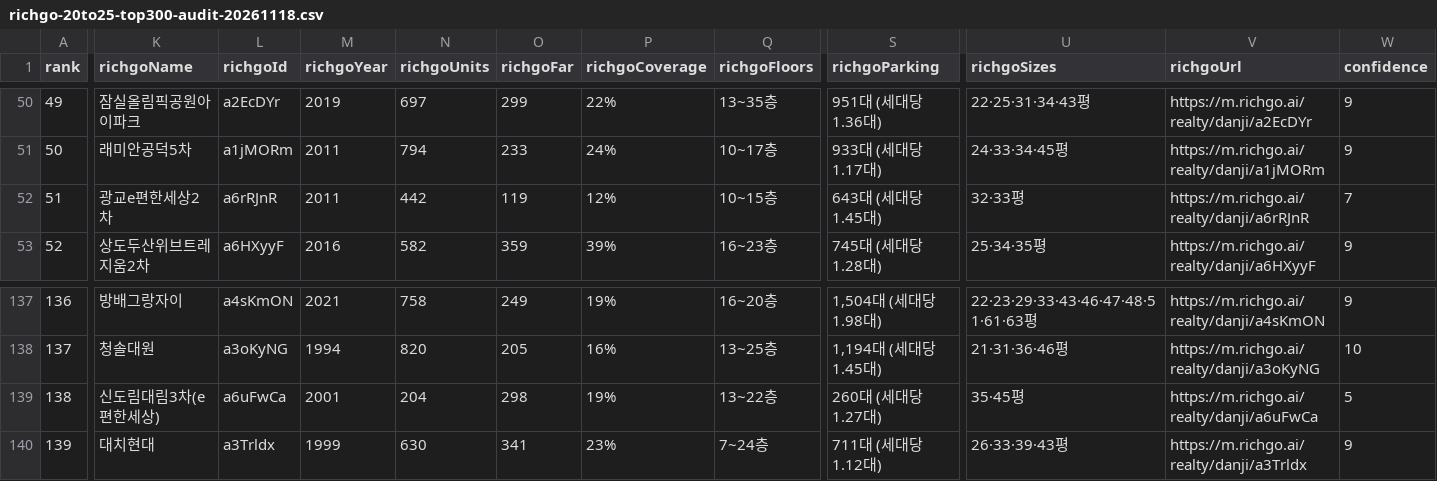
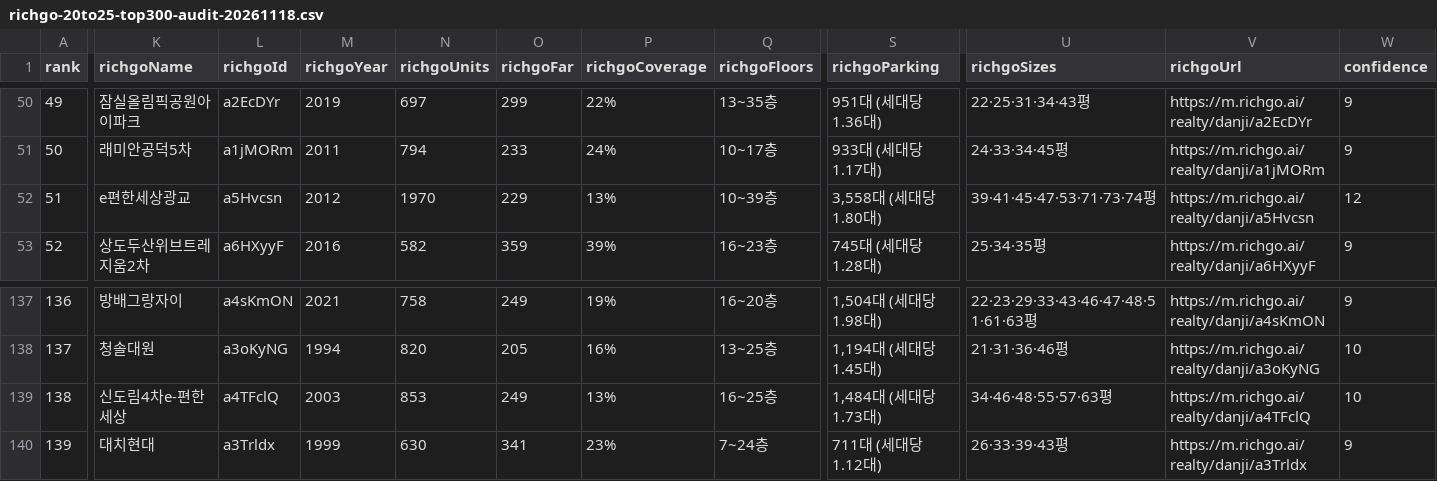
Before and after one commit to shinstory1234-hub/-honbab-map, a CSV file: docs/richgo-20to25-top300-audit-20261118.csv, drawn as a sheet; only a part is shown, gaps mark what is left out; the diff covers the shown part only; the diff names each change by its address in the sheet, - before the commit and + after, or states it on an @@ line.

```diff
--- a/docs/richgo-20to25-top300-audit-20261118.csv
+++ b/docs/richgo-20to25-top300-audit-20261118.csv
-K52 (richgoName): 광교e편한세상2차
+K52 (richgoName): e편한세상광교
-L52 (richgoId): a6rRJnR
+L52 (richgoId): a5Hvcsn
-M52 (richgoYear): 2011
+M52 (richgoYear): 2012
-N52 (richgoUnits): 442
+N52 (richgoUnits): 1970
-O52 (richgoFar): 119
+O52 (richgoFar): 229
-P52 (richgoCoverage): 12%
+P52 (richgoCoverage): 13%
-Q52 (richgoFloors): 10~15층
+Q52 (richgoFloors): 10~39층
-S52 (richgoParking): 643대 (세대당 1.45대)
+S52 (richgoParking): 3,558대 (세대당 1.80대)
-U52 (richgoSizes): 32·33평
+U52 (richgoSizes): 39·41·45·47·53·71·73·74평
-V52 (richgoUrl): https://m.richgo.ai/realty/danji/a6rRJnR
+V52 (richgoUrl): https://m.richgo.ai/realty/danji/a5Hvcsn
-W52 (confidence): 7
+W52 (confidence): 12
-K139 (richgoName): 신도림대림3차(e편한세상)
+K139 (richgoName): 신도림4차e-편한세상
-L139 (richgoId): a6uFwCa
+L139 (richgoId): a4TFclQ
-M139 (richgoYear): 2001
+M139 (richgoYear): 2003
-N139 (richgoUnits): 204
+N139 (richgoUnits): 853
-O139 (richgoFar): 298
+O139 (richgoFar): 249
-P139 (richgoCoverage): 19%
+P139 (richgoCoverage): 13%
-Q139 (richgoFloors): 13~22층
+Q139 (richgoFloors): 16~25층
-S139 (richgoParking): 260대 (세대당 1.27대)
+S139 (richgoParking): 1,484대 (세대당 1.73대)
-U139 (richgoSizes): 35·45평
+U139 (richgoSizes): 34·46·48·55·57·63평
-V139 (richgoUrl): https://m.richgo.ai/realty/danji/a6uFwCa
+V139 (richgoUrl): https://m.richgo.ai/realty/danji/a4TFclQ
-W139 (confidence): 5
+W139 (confidence): 10
```
Also changed, not shown: 1 edited cell elsewhere in this file, 2 other files.
